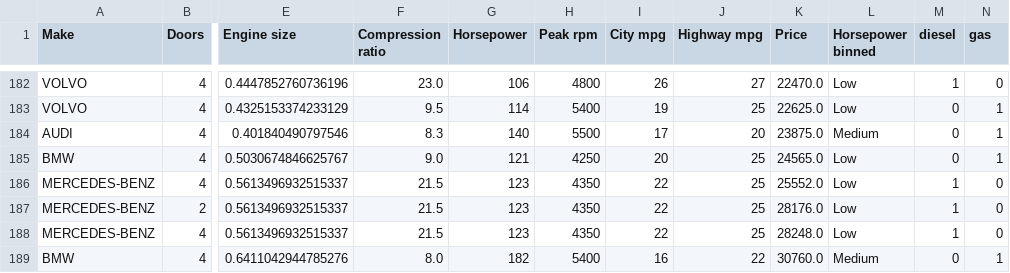
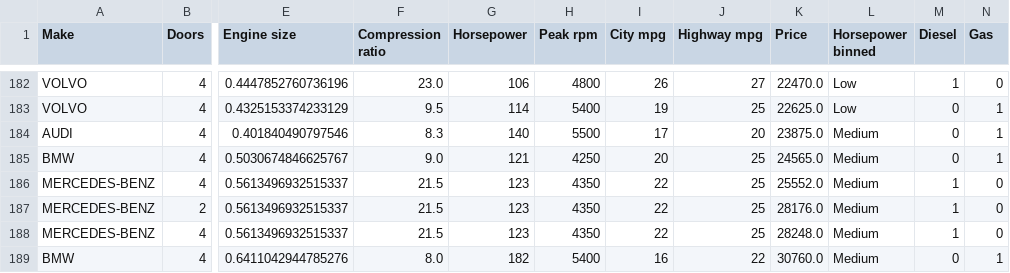
Before and after one commit to ABF1987/DataScience_CheatSheet, a CSV file: Data/Cars_CleanData.csv, drawn as a sheet; only a part is shown, gaps mark what is left out; the diff covers the shown part only; the diff names each change by its address in the sheet, - before the commit and + after, or states it on an @@ line.

Commit message:
Update Cars_CleanData.csv

```diff
--- a/Data/Cars_CleanData.csv
+++ b/Data/Cars_CleanData.csv
-M1: diesel
+M1: Diesel
-N1: gas
+N1: Gas
-L185:L188 (Horsepower binned): Low
+L185:L188 (Horsepower binned): Medium
```
Also changed, not shown: 4 removed rows and 8 edited cells elsewhere in this file.
